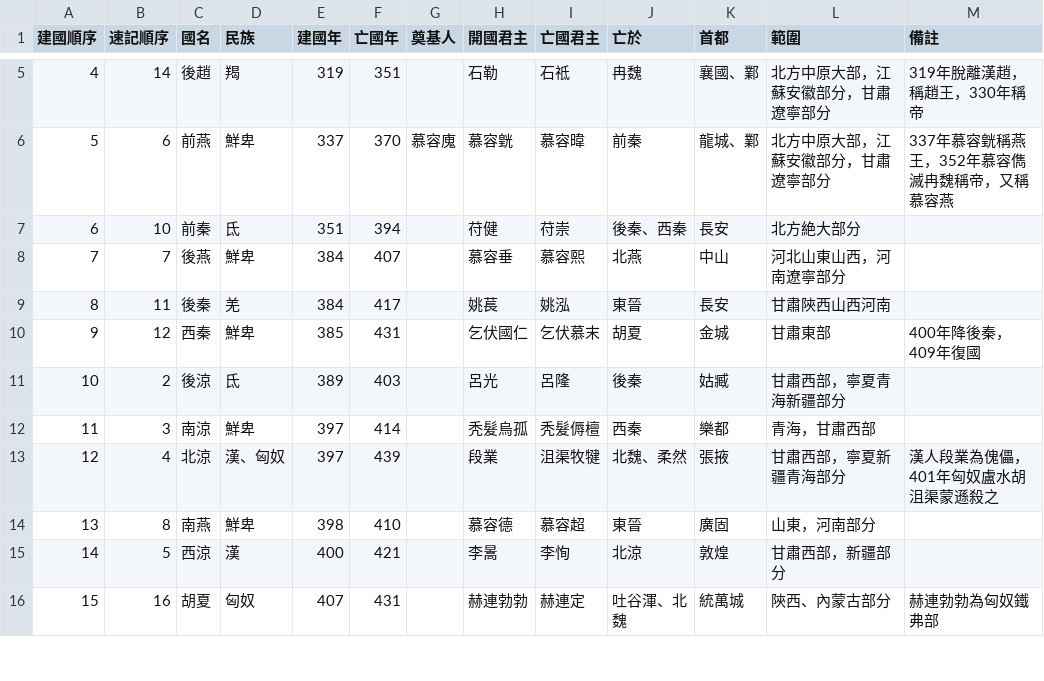
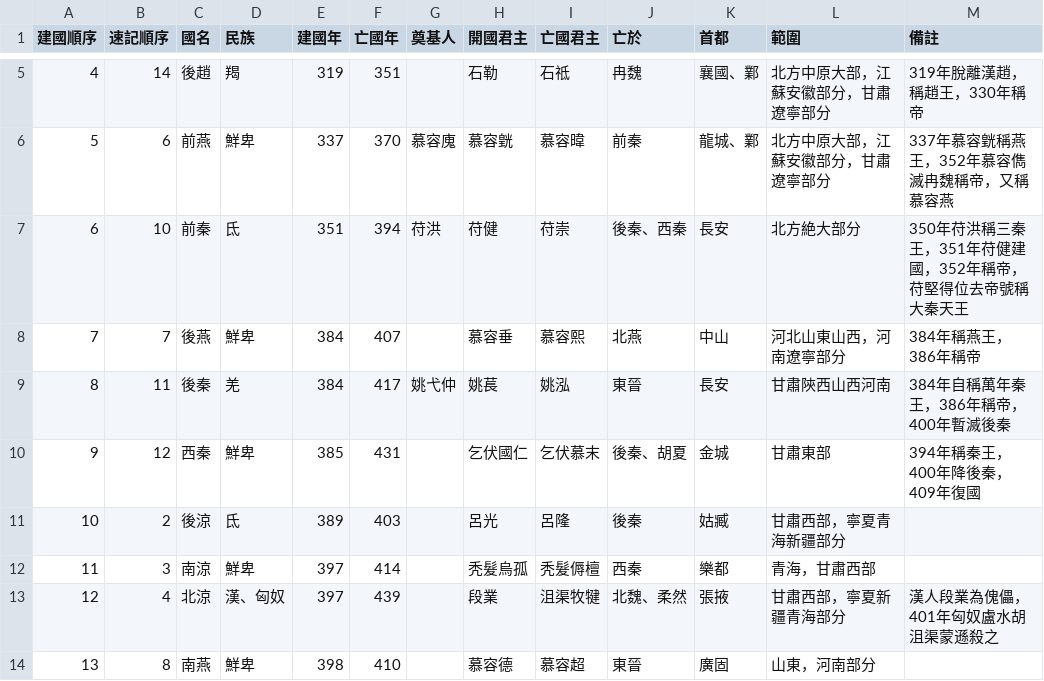
Before and after one commit to gamefang/zizhitongjian, a CSV file: 3_專項研究/3.1_時代/東晉/五胡十六國列表.csv, drawn as a sheet; only a part is shown, gaps mark what is left out; the shorter side is filled out with more unchanged rows.

```diff
--- a/3_專項研究/3.1_時代/東晉/五胡十六國列表.csv
+++ b/3_專項研究/3.1_時代/東晉/五胡十六國列表.csv
@@ -6,6 +6,6 @@
 5,6,前燕,鮮卑,337,370,慕容廆,慕容皝,慕容暐,前秦,龍城、鄴,北方中原大部，江蘇安徽部分，甘肅遼寧部分,337年慕容皝稱燕王，352年慕容儁滅冉魏稱帝，又稱慕容燕
-6,10,前秦,氐,351,394,,苻健,苻崇,後秦、西秦,長安,北方絶大部分,
-7,7,後燕,鮮卑,384,407,,慕容垂,慕容熙,北燕,中山,河北山東山西，河南遼寧部分,
-8,11,後秦,羌,384,417,,姚萇,姚泓,東晉,長安,甘肅陝西山西河南,
-9,12,西秦,鮮卑,385,431,,乞伏國仁,乞伏慕末,胡夏,金城,甘肅東部,400年降後秦，409年復國
+6,10,前秦,氐,351,394,苻洪,苻健,苻崇,後秦、西秦,長安,北方絶大部分,350年苻洪稱三秦王，351年苻健建國，352年稱帝，苻堅得位去帝號稱大秦天王
+7,7,後燕,鮮卑,384,407,,慕容垂,慕容熙,北燕,中山,河北山東山西，河南遼寧部分,384年稱燕王，386年稱帝
+8,11,後秦,羌,384,417,姚弋仲,姚萇,姚泓,東晉,長安,甘肅陝西山西河南,384年自稱萬年秦王，386年稱帝，400年暫滅後秦
+9,12,西秦,鮮卑,385,431,,乞伏國仁,乞伏慕末,後秦、胡夏,金城,甘肅東部,394年稱秦王，400年降後秦，409年復國
 10,2,後涼,氐,389,403,,呂光,呂隆,後秦,姑臧,甘肅西部，寧夏青海新疆部分,
```
Also changed, not shown: 2_世系圖表/2.2_并立政權/晉/十六國/前秦世系表.csv, 25 other files.
